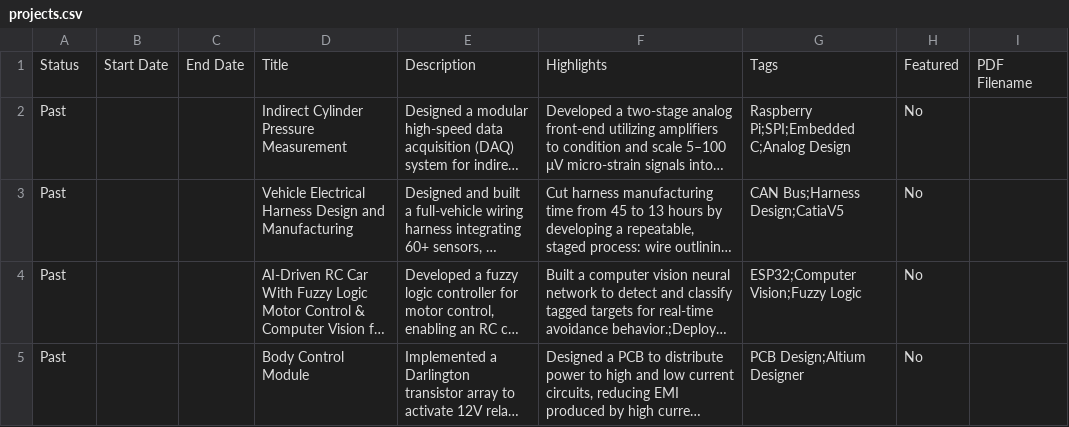
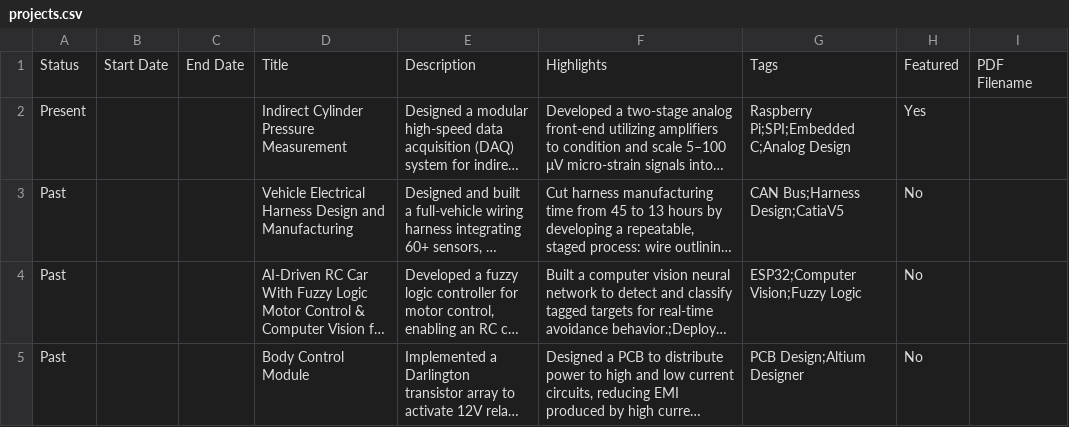
Before and after one commit to MANGOJUICE1008/antonio-portfolio, a CSV file: data/projects.csv, drawn as a sheet; long unchanged cells end in …; the diff names each change by its address in the sheet, - before the commit and + after, or states it on an @@ line.

Commit message:
Made project description changes

```diff
--- a/data/projects.csv
+++ b/data/projects.csv
-A2: Past
+A2: Present
-H2: No
+H2: Yes
```
Also changed, not shown: 1 other file.
